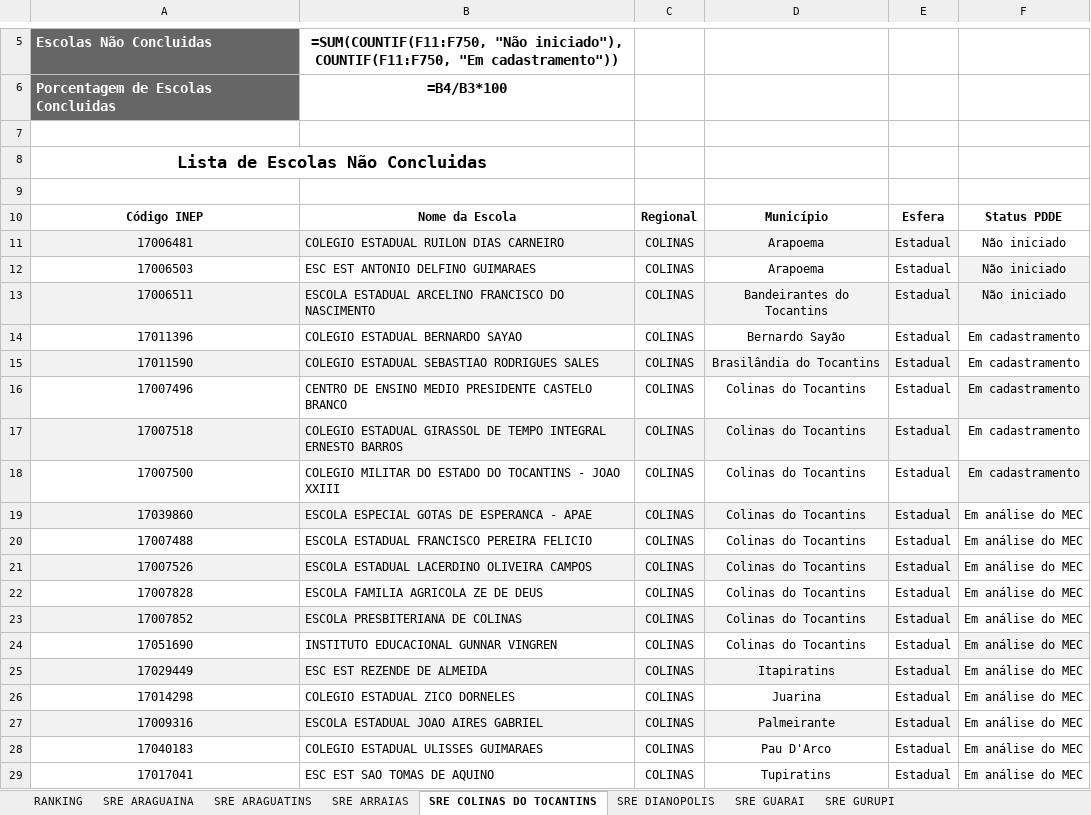
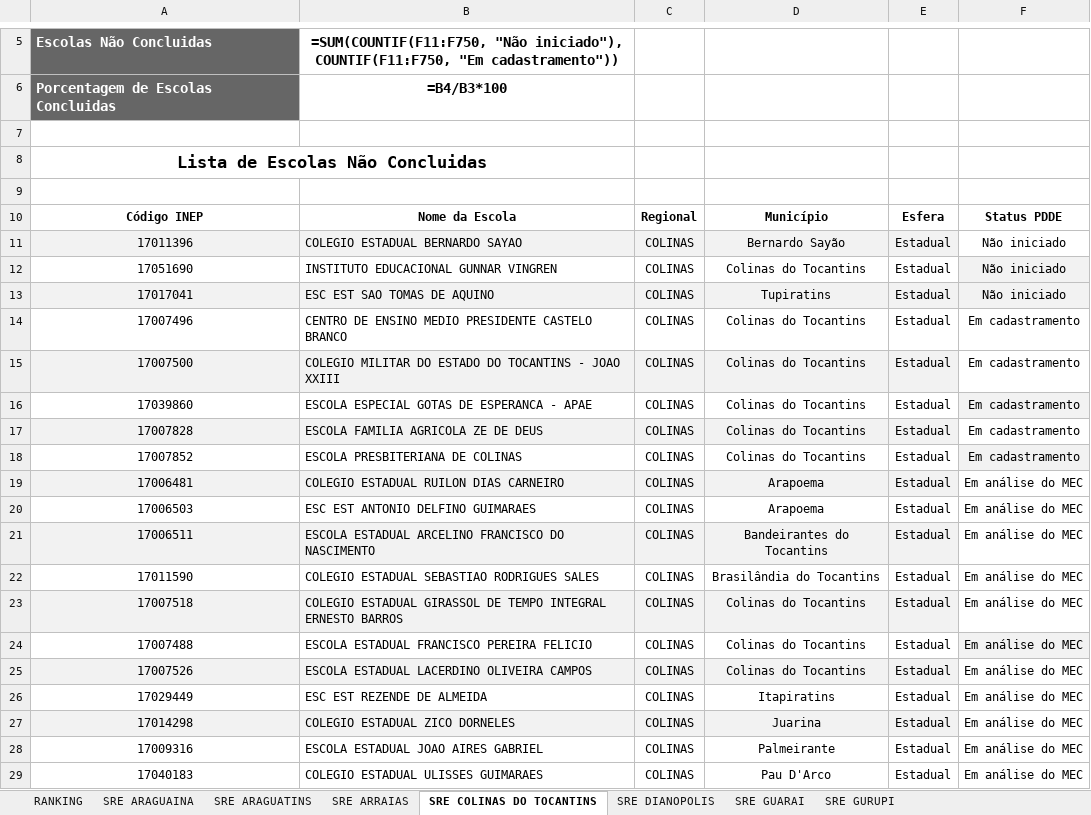
Before and after one commit to carlosjsbezerra/python_excel, an Excel workbook: Pasta002/planilha002.xlsx, sheet SRE COLINAS DO TOCANTINS, drawn as a sheet; only a part is shown, gaps mark what is left out; values as stored, in another font and other column widths than the file's, no borders; formulas without a stored value are shown as written; conditional formats and table styles not drawn; removed rows and columns are numbered as before the commit, all else as after; the diff names each change by its address in the sheet, - before the commit and + after, or states it on an @@ line.

```diff
--- a/Pasta002/planilha002.xlsx (sheet SRE COLINAS DO TOCANTINS)
+++ b/Pasta002/planilha002.xlsx (sheet SRE COLINAS DO TOCANTINS)
-row 11: 17006481 | COLEGIO ESTADUAL RUILON DIAS CARNEIRO | COLINAS | Arapoema | Estadual | Não iniciado
-row 12: 17006503 | ESC EST ANTONIO DELFINO GUIMARAES | COLINAS | Arapoema | Estadual | Não iniciado
-row 13: 17006511 | ESCOLA ESTADUAL ARCELINO FRANCISCO DO NASCIMENTO | COLINAS | Bandeirantes do Tocantins | Estadual | Não iniciado
-A11:E11 fill: none
+A11:E11 fill: #F2F2F2
-F11: Em cadastramento
+F11: Não iniciado
-row 15: 17011590 | COLEGIO ESTADUAL SEBASTIAO RODRIGUES SALES | COLINAS | Brasilândia do Tocantins | Estadual | Em cadastramento
+row 12: 17051690 | INSTITUTO EDUCACIONAL GUNNAR VINGREN | COLINAS | Colinas do Tocantins | Estadual | Não iniciado
+row 13: 17017041 | ESC EST SAO TOMAS DE AQUINO | COLINAS | Tupiratins | Estadual | Não iniciado
-F14 fill: #F2F2F2
+F14 fill: none
-row 17: 17007518 | COLEGIO ESTADUAL GIRASSOL DE TEMPO INTEGRAL ERNESTO BARROS | COLINAS | Colinas do Tocantins | Estadual | Em cadastramento
-A15:E15 fill: none
+A15:E15 fill: #F2F2F2
-F15 fill: #F2F2F2
+F15 fill: none
-A16:E16 fill: #F2F2F2
+A16:E16 fill: none
-F16: Em análise do MEC
+F16: Em cadastramento
-F16 fill: none
+F16 fill: #F2F2F2
+row 17: 17007828 | ESCOLA FAMILIA AGRICOLA ZE DE DEUS | COLINAS | Colinas do Tocantins | Estadual | Em cadastramento
+row 18: 17007852 | ESCOLA PRESBITERIANA DE COLINAS | COLINAS | Colinas do Tocantins | Estadual | Em cadastramento
+row 19: 17006481 | COLEGIO ESTADUAL RUILON DIAS CARNEIRO | COLINAS | Arapoema | Estadual | Em análise do MEC
+row 20: 17006503 | ESC EST ANTONIO DELFINO GUIMARAES | COLINAS | Arapoema | Estadual | Em análise do MEC
+row 21: 17006511 | ESCOLA ESTADUAL ARCELINO FRANCISCO DO NASCIMENTO | COLINAS | Bandeirantes do Tocantins | Estadual | Em análise do MEC
+row 22: 17011590 | COLEGIO ESTADUAL SEBASTIAO RODRIGUES SALES | COLINAS | Brasilândia do Tocantins | Estadual | Em análise do MEC
+row 23: 17007518 | COLEGIO ESTADUAL GIRASSOL DE TEMPO INTEGRAL ERNESTO BARROS | COLINAS | Colinas do Tocantins | Estadual | Em análise do MEC
-F24 fill: none
+F24 fill: #F2F2F2
-row 22: 17007828 | ESCOLA FAMILIA AGRICOLA ZE DE DEUS | COLINAS | Colinas do Tocantins | Estadual | Em análise do MEC
-row 23: 17007852 | ESCOLA PRESBITERIANA DE COLINAS | COLINAS | Colinas do Tocantins | Estadual | Em análise do MEC
-row 24: 17051690 | INSTITUTO EDUCACIONAL GUNNAR VINGREN | COLINAS | Colinas do Tocantins | Estadual | Em análise do MEC
-A26:E26 fill: #F2F2F2
+A26:E26 fill: none
-A27:E27 fill: none
+A27:E27 fill: #F2F2F2
-A28:E28 fill: #F2F2F2
+A28:E28 fill: none
-row 29: 17017041 | ESC EST SAO TOMAS DE AQUINO | COLINAS | Tupiratins | Estadual | Em análise do MEC
```
Also changed, not shown: sheet SRE PEDRO AFONSO, sheet SRE ARAGUAINA, sheet SRE GUARAI, sheet SRE DIANOPOLIS, sheet SRE ARAGUATINS, sheet SRE MIRACEMA DO TOCANTINS, 4 more sheets, Pasta002/nova_planilha.xlsx, 9 other files.
